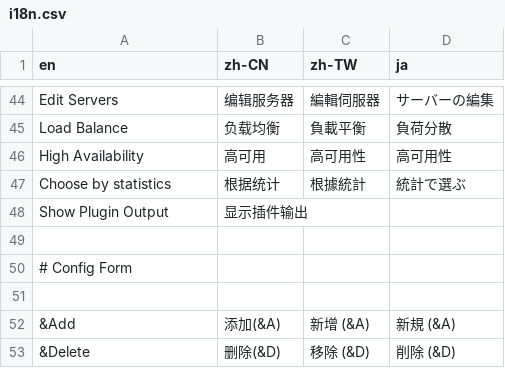
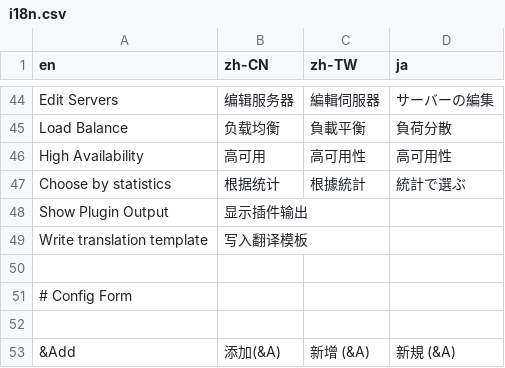
Before and after one commit to shadowsocks/shadowsocks-windows, a CSV file: shadowsocks-csharp/Data/i18n.csv, drawn as a sheet; only a part is shown, gaps mark what is left out; the shorter side is filled out with more unchanged rows; the diff names each change by its address in the sheet, - before the commit and + after, or states it on an @@ line.

Commit message:
Write i18n.csv on demand

```diff
--- a/shadowsocks-csharp/Data/i18n.csv
+++ b/shadowsocks-csharp/Data/i18n.csv
+row 49: Write translation template | 写入翻译模板
```
Also changed, not shown: 2 other files.
